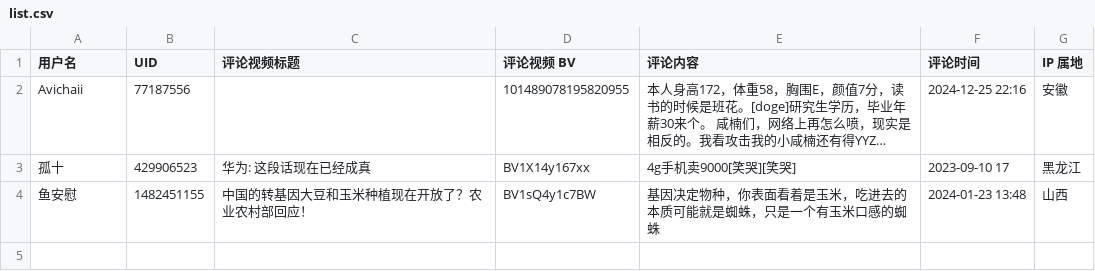
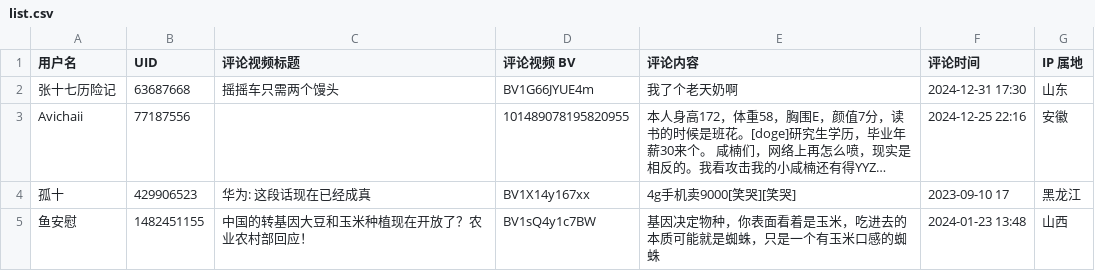
Before and after one commit to blacklisting/bilibili, a CSV file: list.csv, drawn as a sheet; long unchanged cells end in …; the diff names each change by its address in the sheet, - before the commit and + after, or states it on an @@ line.

Commit message:
Update with a comment just seen.

```diff
--- a/list.csv
+++ b/list.csv
+row 2: 张十七历险记 | 63687668 | 摇摇车只需两个馒头 | BV1G66JYUE4m | 我了个老天奶啊 | 2024-12-31 17:30 | 山东
```
